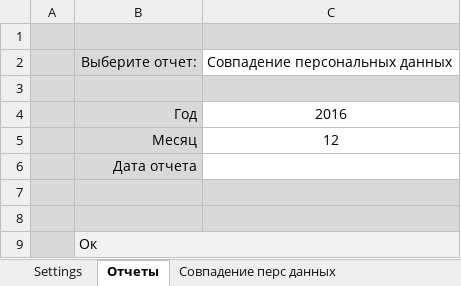
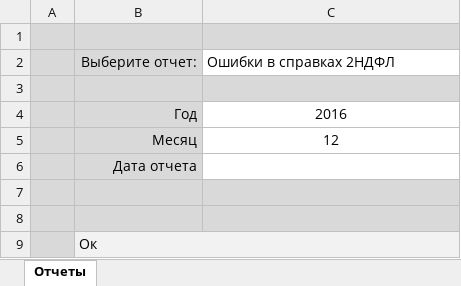
Before and after one commit to ZVlad1980/excel_api, an Excel workbook: xls/Отчеты 2НДФЛ.xlsm, sheet Отчеты, drawn as a sheet; values as stored, in another font and other column widths than the file's, no borders; charts and pictures and table styles not drawn; the diff names each change by its address in the sheet, - before the commit and + after, or states it on an @@ line.

Commit message:
Добавил отчет "Ошибки в справках 2НДФЛ"

```diff
--- a/xls/Отчеты 2НДФЛ.xlsm (sheet Отчеты)
+++ b/xls/Отчеты 2НДФЛ.xlsm (sheet Отчеты)
@@ sheet tab hidden: Settings @@
-sheet tab: Совпадение перс данных
-C2: Совпадение персональных данных
+C2: Ошибки в справках 2НДФЛ
```
Also changed, not shown: 1 other file.
